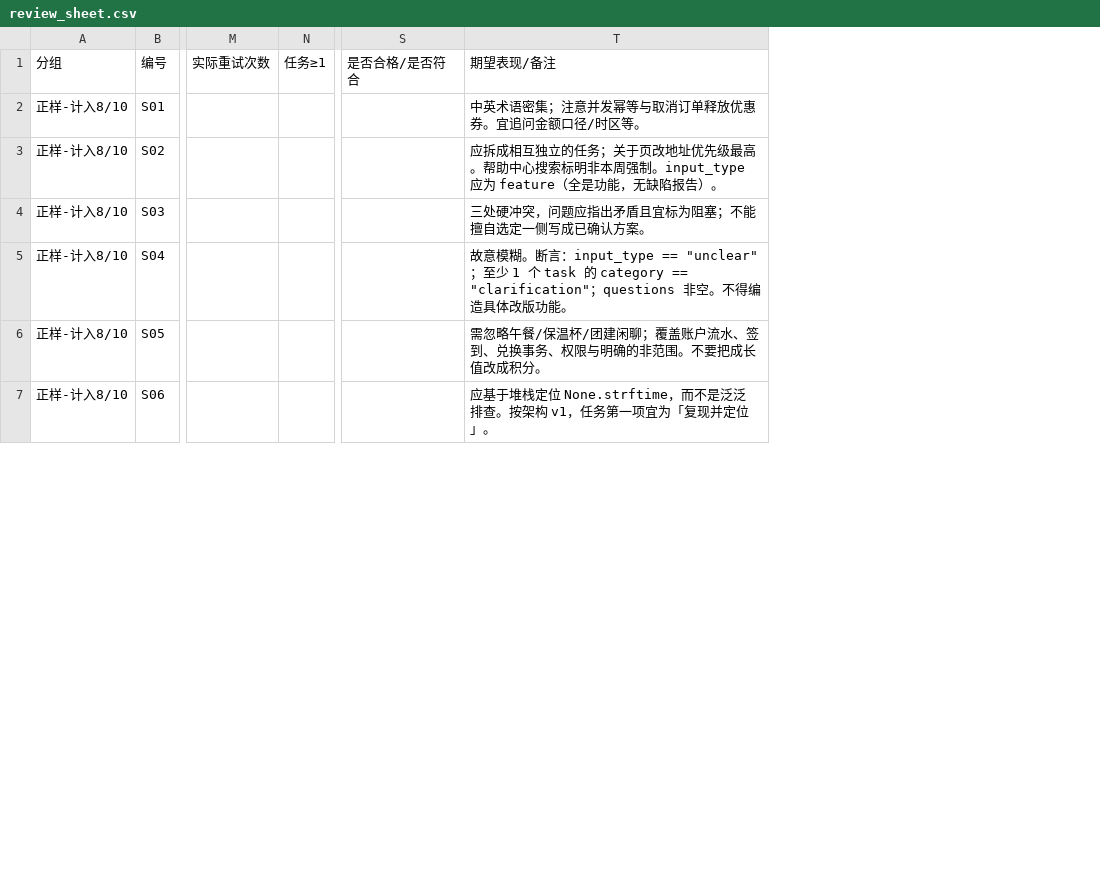
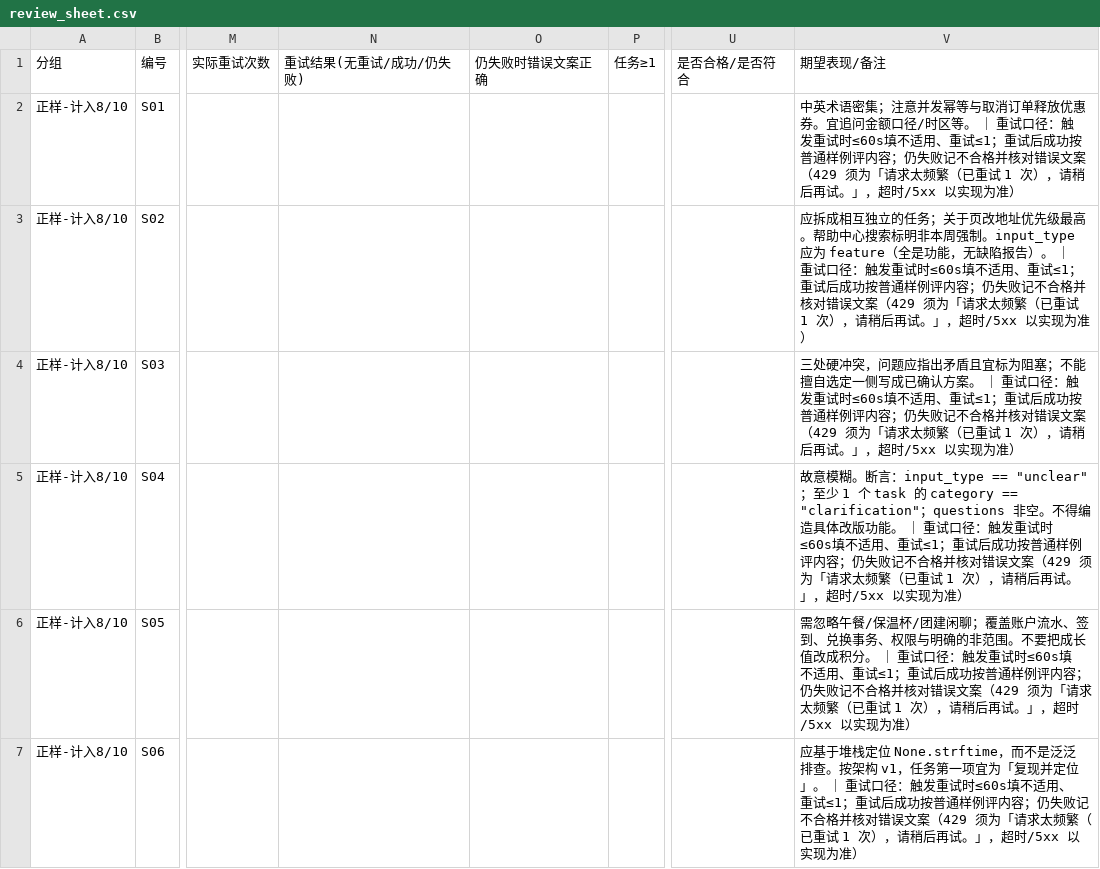
Before and after one commit to zzhqqa478850-lang/dev-task-splitter, a CSV file: samples/review_sheet.csv, drawn as a sheet; only a part is shown, gaps mark what is left out; addresses are those after the commit; the diff covers the shown part only; the diff names each change by its address in the sheet, - before the commit and + after, or states it on an @@ line.

Commit message:
chore: 同步 /workspace/eval 定稿样例
以评测定稿 samples/ 原样覆盖仓库，diff -r 已确认一致。未纳入 cases.jsonl 与 rubric.md。

```diff
--- a/samples/review_sheet.csv
+++ b/samples/review_sheet.csv
+column N, row 1: 重试结果(无重试/成功/仍失败)
+column O, row 1: 仍失败时错误文案正确
-V2: …时区等。
+V2: …时区等。 ｜ 重试口径：触发重试时≤60s填不适用、重试≤1；重试后成功按普通样例评内容；仍失败记不合格并核对错误文案（429 须为「请求太频繁（已重试 1 次），请稍后再试。」，超时/5xx 以实现为准）
-V3: …报告）。
+V3: …报告）。 ｜ 重试口径：触发重试时≤60s填不适用、重试≤1；重试后成功按普通样例评内容；仍失败记不合格并核对错误文案（429 须为「请求太频繁（已重试 1 次），请稍后再试。」，超时/5xx 以实现为准）
-V4: …认方案。
+V4: …认方案。 ｜ 重试口径：触发重试时≤60s填不适用、重试≤1；重试后成功按普通样例评内容；仍失败记不合格并核对错误文案（429 须为「请求太频繁（已重试 1 次），请稍后再试。」，超时/5xx 以实现为准）
-V5: …版功能。
+V5: …版功能。 ｜ 重试口径：触发重试时≤60s填不适用、重试≤1；重试后成功按普通样例评内容；仍失败记不合格并核对错误文案（429 须为「请求太频繁（已重试 1 次），请稍后再试。」，超时/5xx 以实现为准）
-V6: …成积分。
+V6: …成积分。 ｜ 重试口径：触发重试时≤60s填不适用、重试≤1；重试后成功按普通样例评内容；仍失败记不合格并核对错误文案（429 须为「请求太频繁（已重试 1 次），请稍后再试。」，超时/5xx 以实现为准）
-V7: …定位」。
+V7: …定位」。 ｜ 重试口径：触发重试时≤60s填不适用、重试≤1；重试后成功按普通样例评内容；仍失败记不合格并核对错误文案（429 须为「请求太频繁（已重试 1 次），请稍后再试。」，超时/5xx 以实现为准）
```
Also changed, not shown: 11 edited cells elsewhere in this file, 4 other files.
